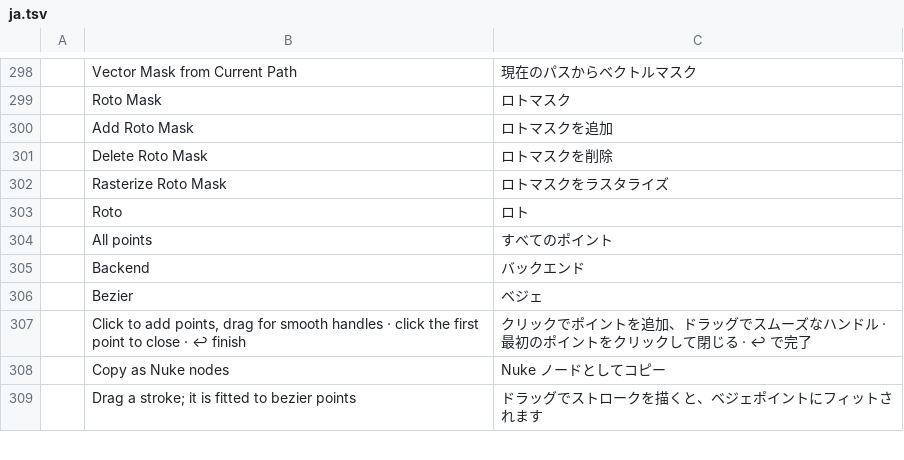
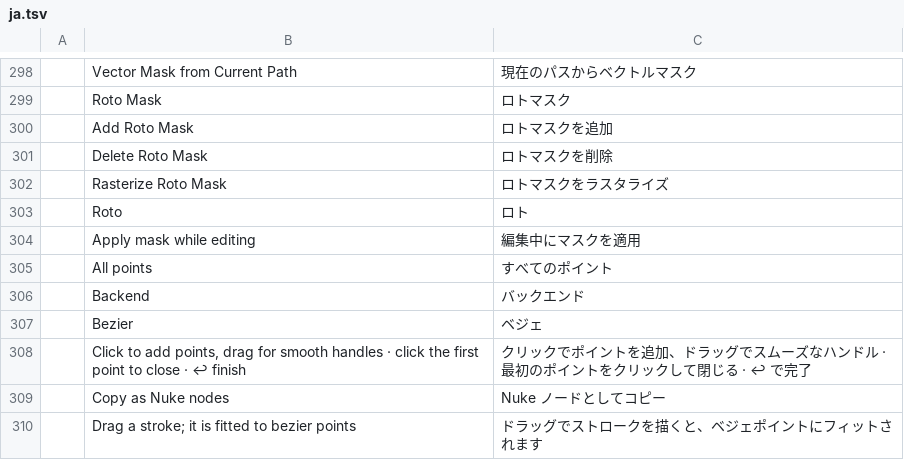
Before and after one commit to erinwnash/photocraft, a TSV file: crates/ui-egui/src/i18n/ja.tsv, drawn as a sheet; only a part is shown, gaps mark what is left out.

```diff
--- a/crates/ui-egui/src/i18n/ja.tsv
+++ b/crates/ui-egui/src/i18n/ja.tsv
@@ -303,2 +303,3 @@
 	Roto	ロト
+	Apply mask while editing	編集中にマスクを適用
 	All points	すべてのポイント
```
Also changed, not shown: 15 other files.
